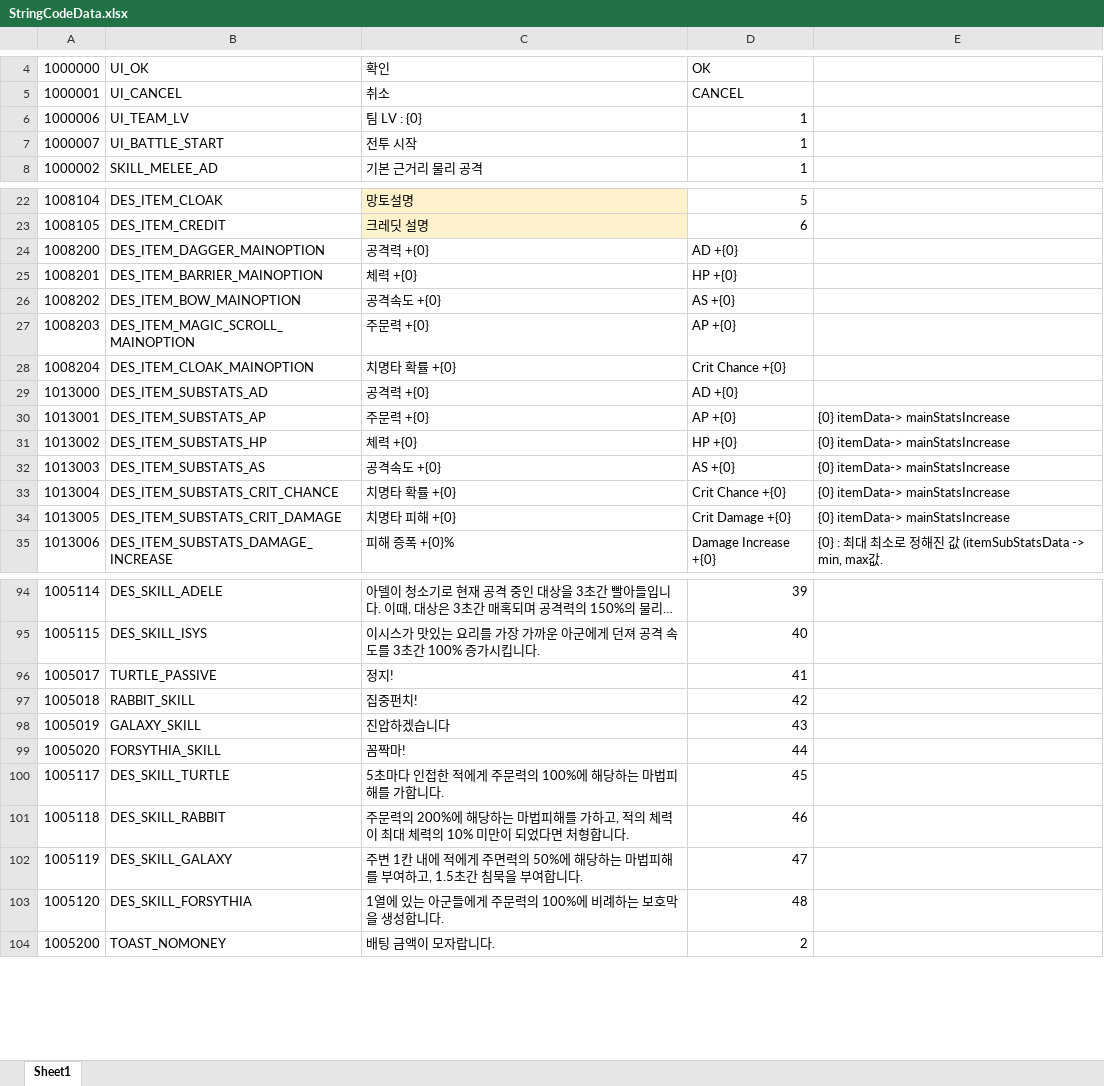
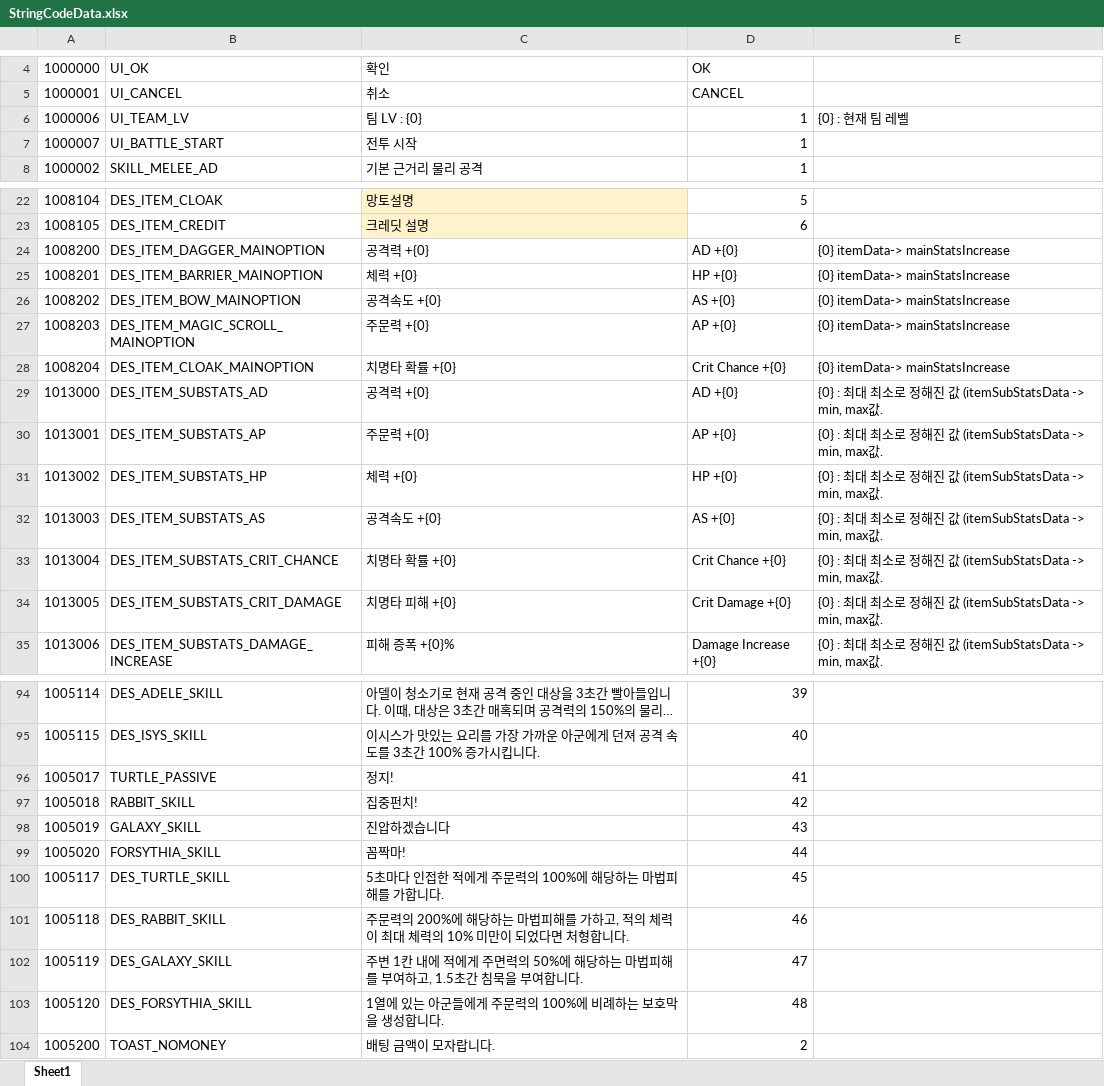
Before and after one commit to leejhee/DG_Project, an Excel workbook: DataGenerator/XLSXS/StringData/StringCodeData.xlsx, sheet Sheet1, drawn as a sheet; only a part is shown, gaps mark what is left out; long unchanged cells end in …; values as stored, in another font and other column widths than the file's, no borders; the diff covers the shown part only; the diff names each change by its address in the sheet, - before the commit and + after, or states it on an @@ line.

```diff
--- a/DataGenerator/XLSXS/StringData/StringCodeData.xlsx (sheet Sheet1)
+++ b/DataGenerator/XLSXS/StringData/StringCodeData.xlsx (sheet Sheet1)
-E6: (empty)
+E6: {0} : 현재 팀 레벨
-E24:E28: (empty)
+E24:E28: {0} itemData-> mainStatsIncrease
-E29: (empty)
+E29: {0} : 최대 최소로 정해진 값 (itemSubStatsData -> min, max값.
-E30:E34: {0} itemData-> mainStatsIncrease
+E30:E34: {0} : 최대 최소로 정해진 값 (itemSubStatsData -> min, max값.
-B94: DES_SKILL_ADELE
+B94: DES_ADELE_SKILL
-B95: DES_SKILL_ISYS
+B95: DES_ISYS_SKILL
-B100: DES_SKILL_TURTLE
+B100: DES_TURTLE_SKILL
-B101: DES_SKILL_RABBIT
+B101: DES_RABBIT_SKILL
-B102: DES_SKILL_GALAXY
+B102: DES_GALAXY_SKILL
-B103: DES_SKILL_FORSYTHIA
+B103: DES_FORSYTHIA_SKILL
```
Also changed, not shown: 34 edited cells elsewhere in this sheet, DataGenerator/XLSXS/SkillData.xlsx, 3 other files.
